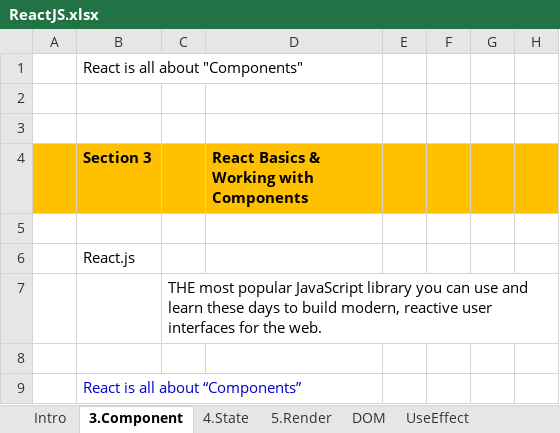
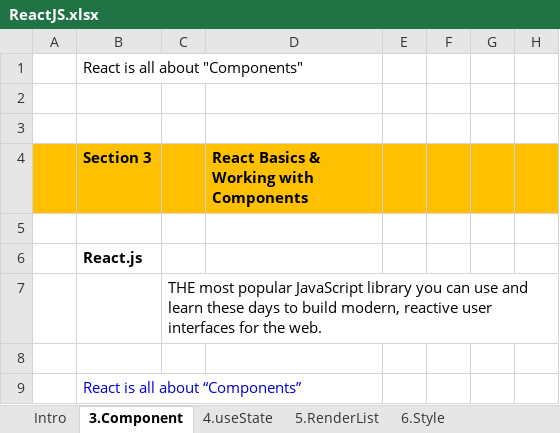
Before and after one commit to buinguyentung/react_crash_course, an Excel workbook: ReactJS.xlsx, sheet 3.Component, drawn as a sheet; only a part is shown; values as stored, in another font and other column widths than the file's, no borders; charts and pictures not drawn; the diff names each change by its address in the sheet, - before the commit and + after, or states it on an @@ line.

```diff
--- a/ReactJS.xlsx (sheet 3.Component)
+++ b/ReactJS.xlsx (sheet 3.Component)
-sheet tab: 4.State
+sheet tab: 4.useState
-sheet tab: 5.Render
+sheet tab: 5.RenderList
+sheet tab: 6.Style
-B6 bold: off
+B6 bold: on
```
Also changed, not shown: sheet DOM, sheet 5.RenderList, sheet Intro, sheet 4.useState, sheet 10.UseEffect, other sheet tabs, charts or pictures, 1 other file.
